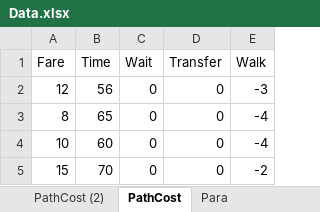
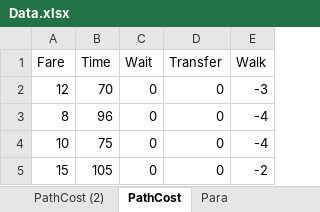
Before and after one commit to hkujy/Ceder-Yu-PersonalizedPT-IllustrateExample, an Excel workbook: Example1/Data.xlsx, sheet PathCost, drawn as a sheet; values as stored, in another font and other column widths than the file's, no borders; the diff names each change by its address in the sheet, - before the commit and + after, or states it on an @@ line.

```diff
--- a/Example1/Data.xlsx (sheet PathCost)
+++ b/Example1/Data.xlsx (sheet PathCost)
-B2 (Time): 56
+B2 (Time): 70
-B3 (Time): 65
+B3 (Time): 96
-B4 (Time): 60
+B4 (Time): 75
-B5 (Time): 70
+B5 (Time): 105
```
Also changed, not shown: sheet Para, sheet JndAbs, other sheet tabs, 3 other files.
